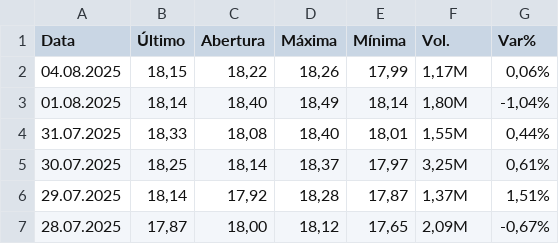
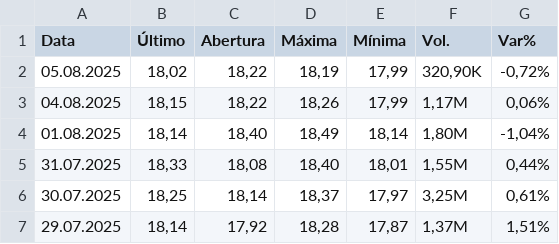
Before and after one commit to juniorjrfsn/rust_app, a CSV file: dados/SLCE3 Dados Históricos.csv, drawn as a sheet; only a part is shown; the shorter side is filled out with more unchanged rows.

```diff
--- a/dados/SLCE3 Dados Históricos.csv
+++ b/dados/SLCE3 Dados Históricos.csv
@@ -1,2 +1,3 @@
 "Data","Último","Abertura","Máxima","Mínima","Vol.","Var%"
+"05.08.2025","18,02","18,22","18,19","17,99","320,90K","-0,72%"
 "04.08.2025","18,15","18,22","18,26","17,99","1,17M","0,06%"
```
Also changed, not shown: dados/EGIE3 Dados Históricos.csv, dados/ISAE4 Dados Históricos.csv, 19 other files.
